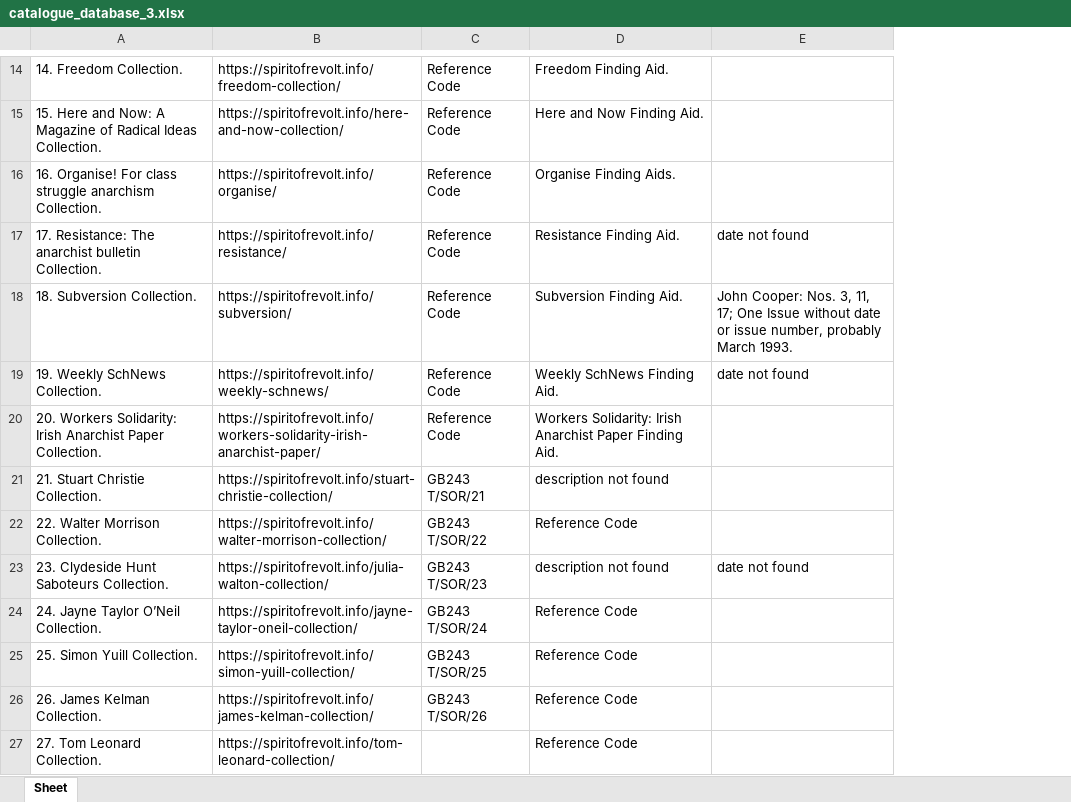
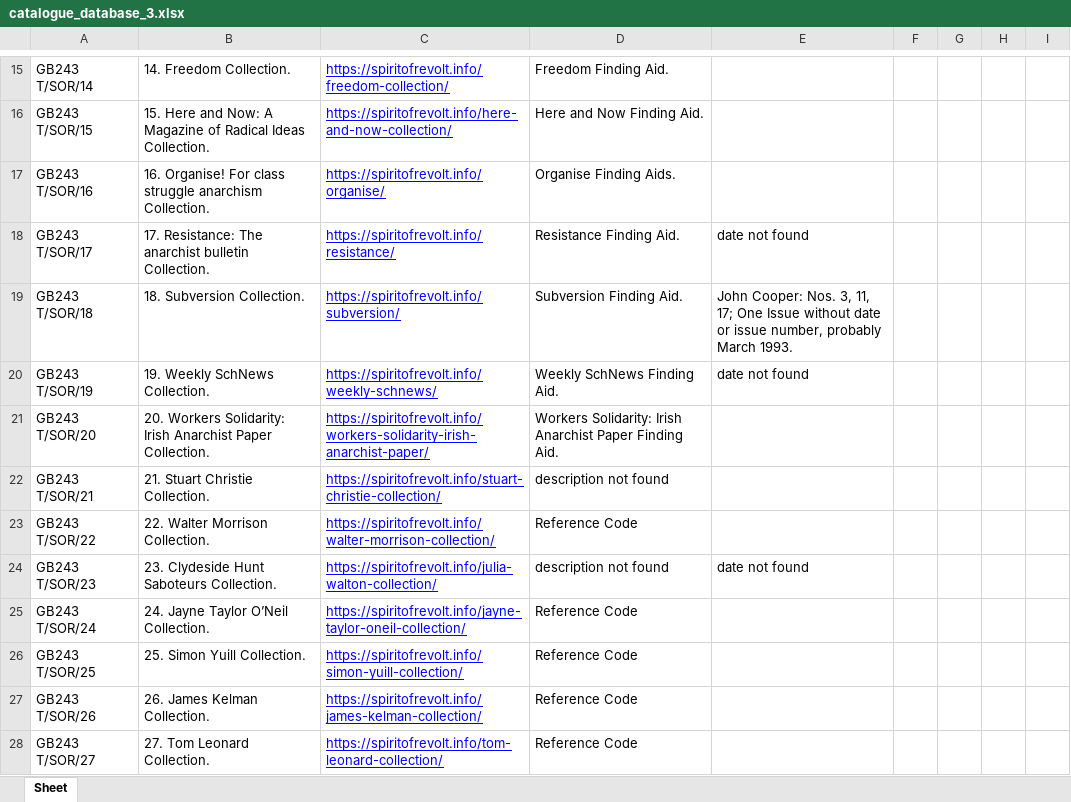
Before and after one commit to Ianmacdonald1989/sta_project_SoR, an Excel workbook: catalogue_database_3.xlsx, sheet Sheet, drawn as a sheet; only a part is shown, gaps mark what is left out; values as stored, in another font and other column widths than the file's, no borders; removed rows and columns are numbered as before the commit, all else as after; the diff covers the shown part only; the diff names each change by its address in the sheet, - before the commit and + after, or states it on an @@ line.

```diff
--- a/catalogue_database_3.xlsx (sheet Sheet)
+++ b/catalogue_database_3.xlsx (sheet Sheet)
+column A, rows 15-28: GB243 T/SOR/14 | GB243 T/SOR/15 | GB243 T/SOR/16 | GB243 T/SOR/17 | GB243 T/SOR/18 | GB243 T/SOR/19 | GB243 T/SOR/20 | GB243 T/SOR/21 | GB243 T/SOR/22 | GB243 T/SOR/23 | GB243 T/SOR/24 | GB243 T/SOR/25 | GB243 T/SOR/26 | GB243 T/SOR/27
-column C, rows 14-26: Reference Code | Reference Code | Reference Code | Reference Code | Reference Code | Reference Code | Reference Code | GB243 T/SOR/21 | GB243 T/SOR/22 | GB243 T/SOR/23 | GB243 T/SOR/24 | GB243 T/SOR/25 | GB243 T/SOR/26
+column F, empty
+column G, empty
+column H, empty
+column I, empty
@@ C15:C28 underline: off → on, text colour: black → #0000FF @@
```
Also changed, not shown: 1 added row, 1 removed row, 2 edited cells and cell formats elsewhere in this sheet, 4 other files.
